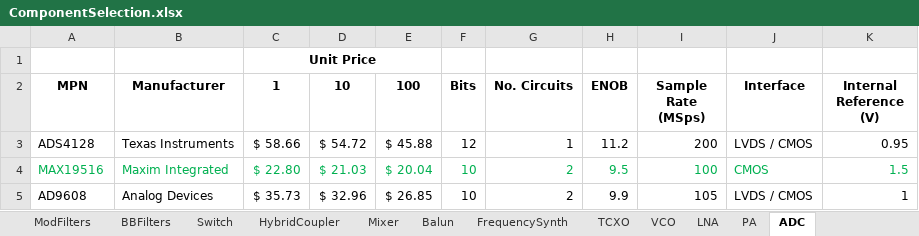
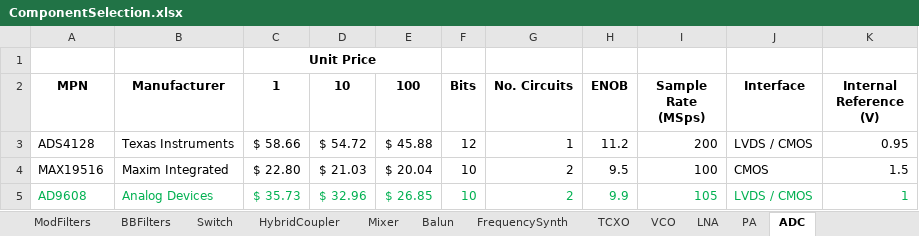
Before and after one commit to sjdorsay/3GHz_Pulse_Radar, an Excel workbook: Electrical/Analysis+Design/ComponentSelection.xlsx, sheet ADC, drawn as a sheet; values as stored, in another font and other column widths than the file's, no borders; the diff names each change by its address in the sheet, - before the commit and + after, or states it on an @@ line.

```diff
--- a/Electrical/Analysis+Design/ComponentSelection.xlsx (sheet ADC)
+++ b/Electrical/Analysis+Design/ComponentSelection.xlsx (sheet ADC)
-A4:K4 text colour: #00B050
+A4:K4 text colour: black
-A5:K5 text colour: black
+A5:K5 text colour: #00B050
```
Also changed, not shown: sheet Switch, 3 other files.
